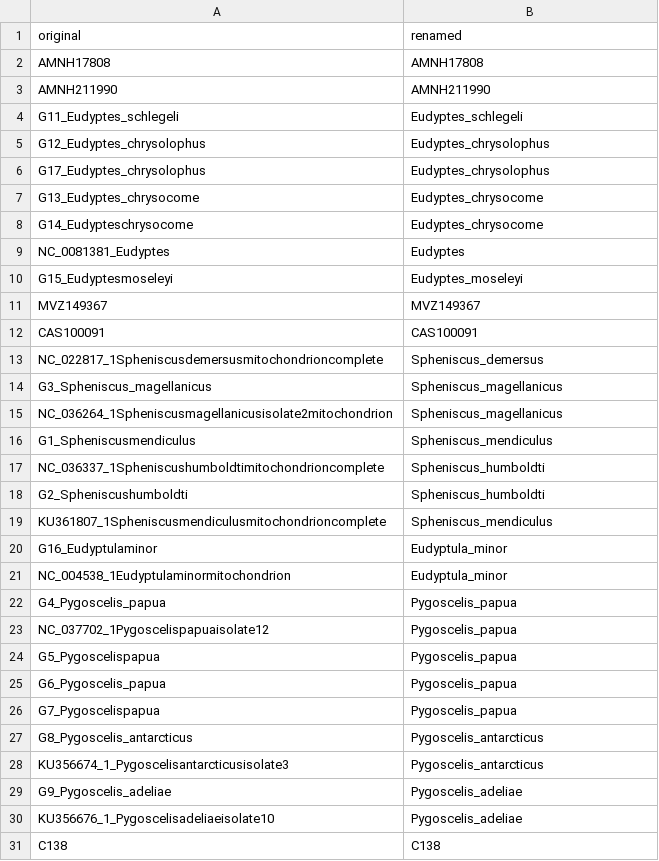
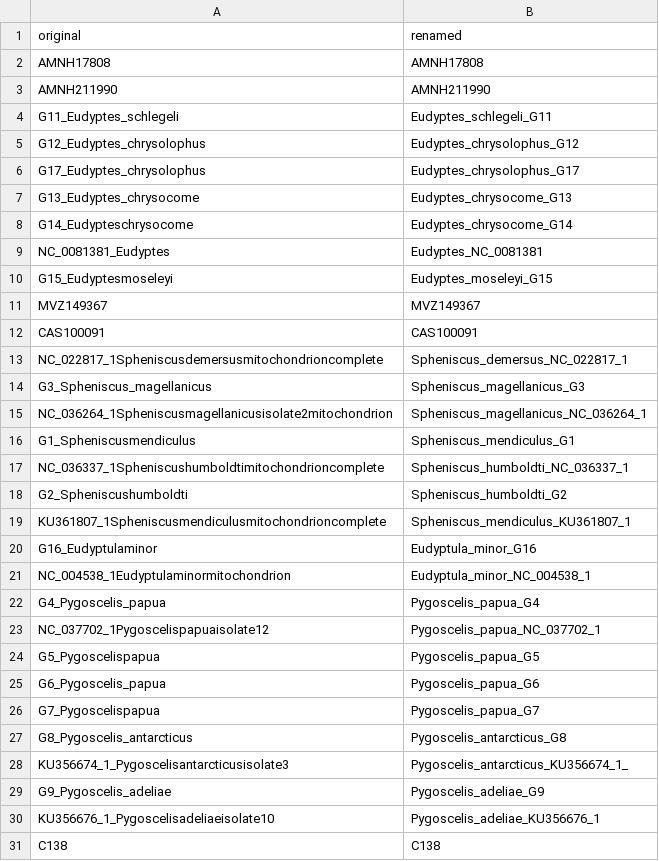
Before and after one commit to LunaSare/vianna2020, a CSV file: data/tip_labels.csv, drawn as a sheet; only a part is shown; the diff covers the shown part only.

Commit message:
fixing duplicated labels

```diff
--- a/data/tip_labels.csv
+++ b/data/tip_labels.csv
@@ -3,29 +3,29 @@ AMNH17808,AMNH17808
 AMNH211990,AMNH211990
-G11_Eudyptes_schlegeli,Eudyptes_schlegeli
-G12_Eudyptes_chrysolophus,Eudyptes_chrysolophus
-G17_Eudyptes_chrysolophus,Eudyptes_chrysolophus
-G13_Eudyptes_chrysocome,Eudyptes_chrysocome
-G14_Eudypteschrysocome,Eudyptes_chrysocome
-NC_0081381_Eudyptes,Eudyptes
-G15_Eudyptesmoseleyi,Eudyptes_moseleyi
+G11_Eudyptes_schlegeli,Eudyptes_schlegeli_G11
+G12_Eudyptes_chrysolophus,Eudyptes_chrysolophus_G12
+G17_Eudyptes_chrysolophus,Eudyptes_chrysolophus_G17
+G13_Eudyptes_chrysocome,Eudyptes_chrysocome_G13
+G14_Eudypteschrysocome,Eudyptes_chrysocome_G14
+NC_0081381_Eudyptes,Eudyptes_NC_0081381
+G15_Eudyptesmoseleyi,Eudyptes_moseleyi_G15
 MVZ149367,MVZ149367
 CAS100091,CAS100091
-NC_022817_1Spheniscusdemersusmitochondrioncomplete,Spheniscus_demersus
-G3_Spheniscus_magellanicus,Spheniscus_magellanicus
-NC_036264_1Spheniscusmagellanicusisolate2mitochondrion,Spheniscus_magellanicus
-G1_Spheniscusmendiculus,Spheniscus_mendiculus
-NC_036337_1Spheniscushumboldtimitochondrioncomplete,Spheniscus_humboldti
-G2_Spheniscushumboldti,Spheniscus_humboldti
-KU361807_1Spheniscusmendiculusmitochondrioncomplete,Spheniscus_mendiculus
-G16_Eudyptulaminor,Eudyptula_minor
-NC_004538_1Eudyptulaminormitochondrion,Eudyptula_minor
-G4_Pygoscelis_papua,Pygoscelis_papua
-NC_037702_1Pygoscelispapuaisolate12,Pygoscelis_papua
-G5_Pygoscelispapua,Pygoscelis_papua
-G6_Pygoscelis_papua,Pygoscelis_papua
-G7_Pygoscelispapua,Pygoscelis_papua
-G8_Pygoscelis_antarcticus,Pygoscelis_antarcticus
-KU356674_1_Pygoscelisantarcticusisolate3,Pygoscelis_antarcticus
-G9_Pygoscelis_adeliae,Pygoscelis_adeliae
-KU356676_1_Pygoscelisadeliaeisolate10,Pygoscelis_adeliae
+NC_022817_1Spheniscusdemersusmitochondrioncomplete,Spheniscus_demersus_NC_022817_1
+G3_Spheniscus_magellanicus,Spheniscus_magellanicus_G3
+NC_036264_1Spheniscusmagellanicusisolate2mitochondrion,Spheniscus_magellanicus_NC_036264_1
+G1_Spheniscusmendiculus,Spheniscus_mendiculus_G1
+NC_036337_1Spheniscushumboldtimitochondrioncomplete,Spheniscus_humboldti_NC_036337_1
+G2_Spheniscushumboldti,Spheniscus_humboldti_G2
+KU361807_1Spheniscusmendiculusmitochondrioncomplete,Spheniscus_mendiculus_KU361807_1
+G16_Eudyptulaminor,Eudyptula_minor_G16
+NC_004538_1Eudyptulaminormitochondrion,Eudyptula_minor_NC_004538_1
+G4_Pygoscelis_papua,Pygoscelis_papua_G4
+NC_037702_1Pygoscelispapuaisolate12,Pygoscelis_papua_NC_037702_1
+G5_Pygoscelispapua,Pygoscelis_papua_G5
+G6_Pygoscelis_papua,Pygoscelis_papua_G6
+G7_Pygoscelispapua,Pygoscelis_papua_G7
+G8_Pygoscelis_antarcticus,Pygoscelis_antarcticus_G8
+KU356674_1_Pygoscelisantarcticusisolate3,Pygoscelis_antarcticus_KU356674_1_
+G9_Pygoscelis_adeliae,Pygoscelis_adeliae_G9
+KU356676_1_Pygoscelisadeliaeisolate10,Pygoscelis_adeliae_KU356676_1
 C138,C138
```
Also changed, not shown: 2 edited cells elsewhere in this file, 1 other file.
